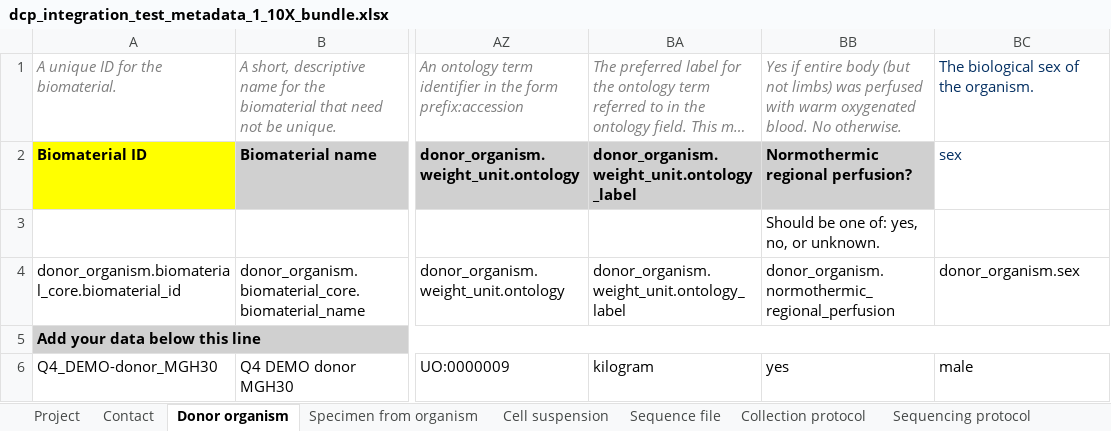
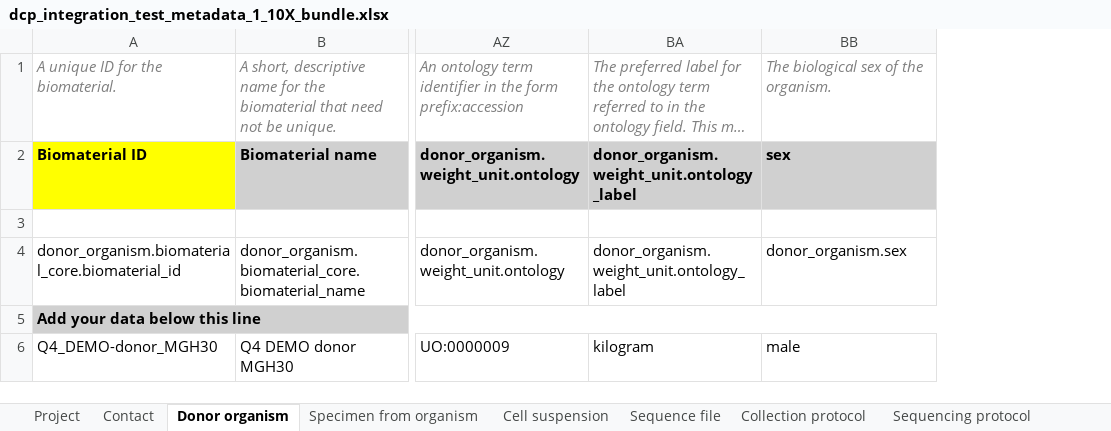
Before and after one commit to HumanCellAtlas/metadata-schema, an Excel workbook: infrastructure_testing_files/current/dcp_integration_test_metadata_1_10X_bundle.xlsx, sheet Donor organism, drawn as a sheet; only a part is shown, gaps mark what is left out; long unchanged cells end in …; values as stored, in another font and other column widths than the file's, no borders; removed rows and columns are numbered as before the commit, all else as after; the diff names each change by its address in the sheet, - before the commit and + after, or states it on an @@ line.

Commit message:
hotfix to integration test 10x spreadsheet.

```diff
--- a/infrastructure_testing_files/current/dcp_integration_test_metadata_1_10X_bundle.xlsx (sheet Donor organism)
+++ b/infrastructure_testing_files/current/dcp_integration_test_metadata_1_10X_bundle.xlsx (sheet Donor organism)
-column BB, rows 1-6: Yes if entire body (but not limbs) was perfused with warm oxygenated blood. No otherwise. | Normothermic regional perfusion? | Should be one of: yes, no, or unknown. | donor_organism.normothermic_regional_perfusion |  | yes
@@ BB1 italic: off → on, text colour: #032F62 → #808080 @@
@@ BB2 fill: none → #D0D0D0, bold: off → on, text colour: #032F62 → black @@
```
